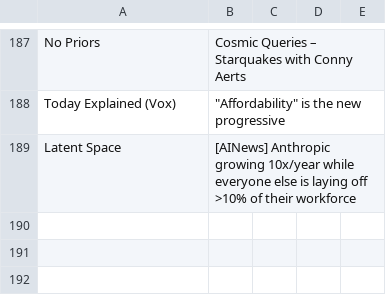
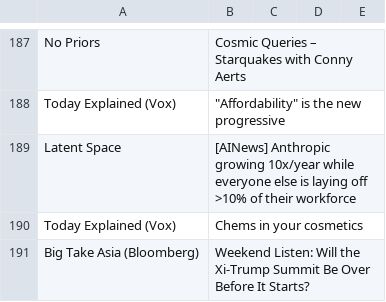
Before and after one commit to cathrinei/AIPodcastClaude, a CSV file: rejected_episodes.csv, drawn as a sheet; only a part is shown, gaps mark what is left out.

```diff
--- a/rejected_episodes.csv
+++ b/rejected_episodes.csv
@@ -189 +189,3 @@ Today Explained (Vox),"""Affordability"" is the new progressive"
 Latent Space,[AINews] Anthropic growing 10x/year while everyone else is laying off >10% of their workforce
+Today Explained (Vox),Chems in your cosmetics
+Big Take Asia (Bloomberg),Weekend Listen: Will the Xi-Trump Summit Be Over Before It Starts?
```
Also changed, not shown: AI_KI_Podcasts.csv, AI_KI_Podcasts_arkiv.csv, 1 other file.
